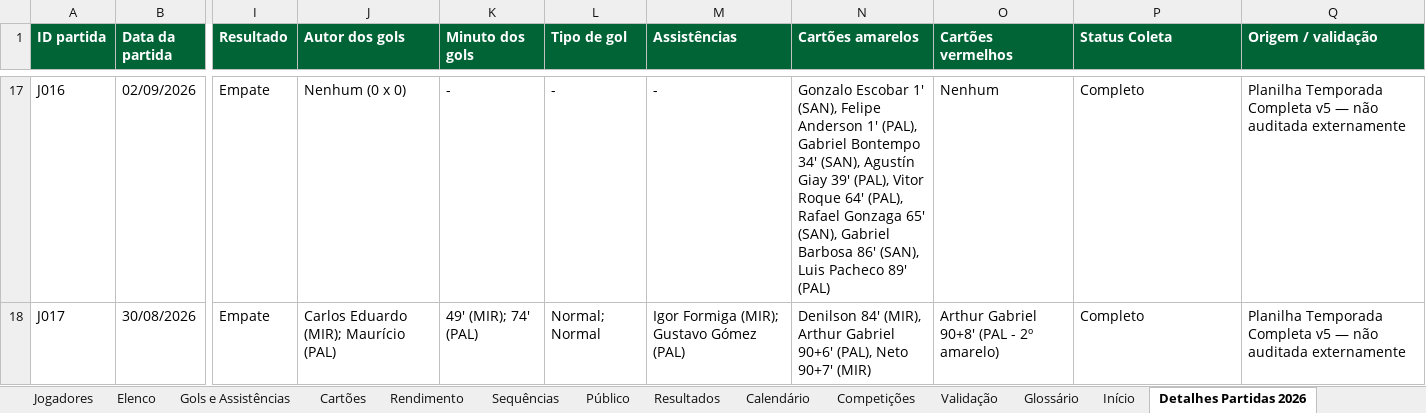
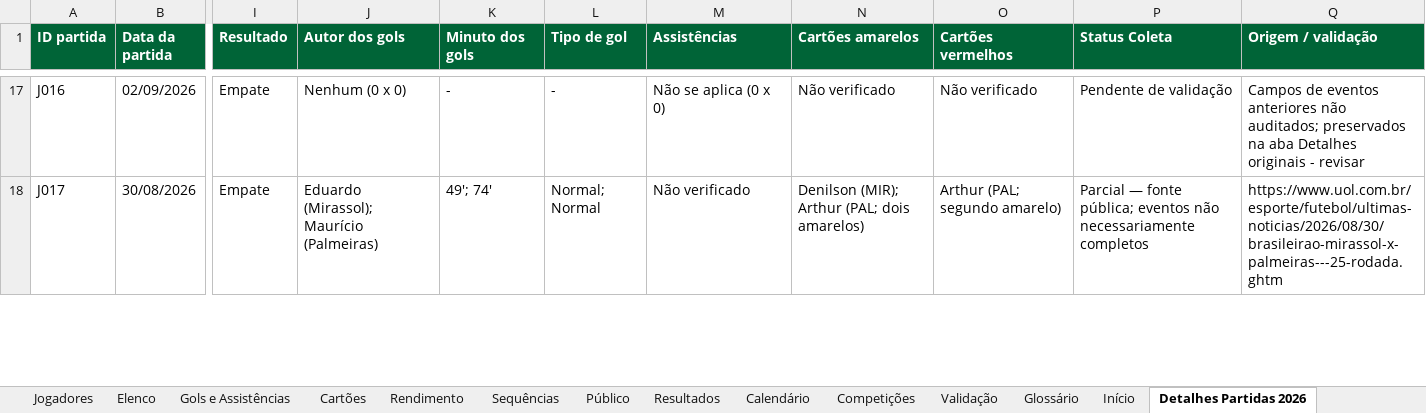
Before and after one commit to allantxm/Palmeiras, an Excel workbook: Palmeiras_Base_Projeto_2026.xlsx, sheet Detalhes Partidas 2026, drawn as a sheet; only a part is shown, gaps mark what is left out; values as stored, in another font and other column widths than the file's, no borders; the diff covers the shown part only; the diff names each change by its address in the sheet, - before the commit and + after, or states it on an @@ line.

```diff
--- a/Palmeiras_Base_Projeto_2026.xlsx (sheet Detalhes Partidas 2026)
+++ b/Palmeiras_Base_Projeto_2026.xlsx (sheet Detalhes Partidas 2026)
-M17 (Assistências): -
+M17 (Assistências): Não se aplica (0 x 0)
-N17 (Cartões amarelos): Gonzalo Escobar 1' (SAN), Felipe Anderson 1' (PAL), Gabriel Bontempo 34' (SAN), Agustín Giay 39' (PAL), Vitor Roque 64' (PAL), Rafael Gonzaga 65' (SAN), Gabriel Barbosa 86' (SAN), Luis Pacheco 89' (PAL)
+N17 (Cartões amarelos): Não verificado
-O17 (Cartões vermelhos): Nenhum
+O17 (Cartões vermelhos): Não verificado
-P17 (Status Coleta): Completo
+P17 (Status Coleta): Pendente de validação
-Q17 (Origem / validação): Planilha Temporada Completa v5 — não auditada externamente
+Q17 (Origem / validação): Campos de eventos anteriores não auditados; preservados na aba Detalhes originais - revisar
-J18 (Autor dos gols): Carlos Eduardo (MIR); Maurício (PAL)
+J18 (Autor dos gols): Eduardo (Mirassol); Maurício (Palmeiras)
-K18 (Minuto dos gols): 49' (MIR); 74' (PAL)
+K18 (Minuto dos gols): 49'; 74'
-M18 (Assistências): Igor Formiga (MIR); Gustavo Gómez (PAL)
+M18 (Assistências): Não verificado
-N18 (Cartões amarelos): Denilson 84' (MIR), Arthur Gabriel 90+6' (PAL), Neto 90+7' (MIR)
+N18 (Cartões amarelos): Denilson (MIR); Arthur (PAL; dois amarelos)
-O18 (Cartões vermelhos): Arthur Gabriel 90+8' (PAL - 2º amarelo)
+O18 (Cartões vermelhos): Arthur (PAL; segundo amarelo)
-P18 (Status Coleta): Completo
+P18 (Status Coleta): Parcial — fonte pública; eventos não necessariamente completos
-Q18 (Origem / validação): Planilha Temporada Completa v5 — não auditada externamente
+Q18 (Origem / validação): https://www.uol.com.br/esporte/futebol/ultimas-noticias/2026/08/30/brasileirao-mirassol-x-palmeiras---25-rodada.ghtm
```
Also changed, not shown: 484 edited cells elsewhere in this sheet, sheet Notas integração 2026, other sheet tabs.
